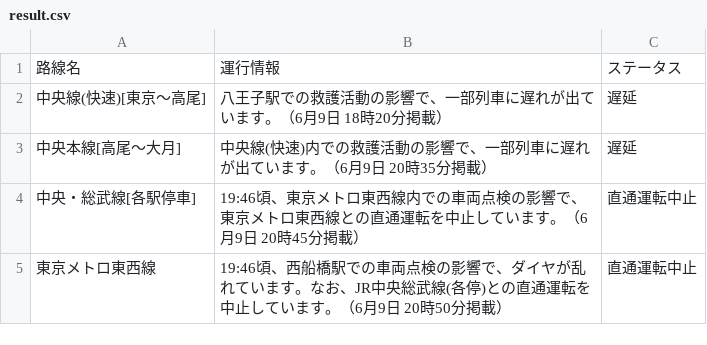
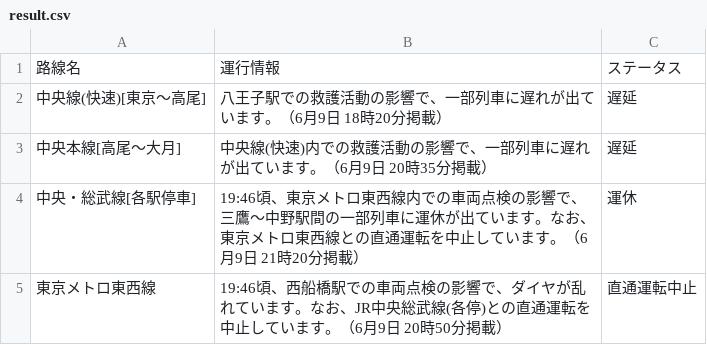
Before and after one commit to TakaoSenrioka/TrainViewHazama, a CSV file: public/result.csv, drawn as a sheet.

Commit message:
Auto update CSV files

```diff
--- a/public/result.csv
+++ b/public/result.csv
@@ -3,3 +3,3 @@
 中央本線[高尾〜大月],中央線(快速)内での救護活動の影響で、一部列車に遅れが出ています。（6月9日 20時35分掲載）,遅延
-中央・総武線[各駅停車],19:46頃、東京メトロ東西線内での車両点検の影響で、東京メトロ東西線との直通運転を中止しています。（6月9日 20時45分掲載）,直通運転中止
+中央・総武線[各駅停車],19:46頃、東京メトロ東西線内での車両点検の影響で、三鷹〜中野駅間の一部列車に運休が出ています。なお、東京メトロ東西線との直通運転を中止しています。（6月9日 21時20分掲載）,運休
 東京メトロ東西線,19:46頃、西船橋駅での車両点検の影響で、ダイヤが乱れています。なお、JR中央総武線(各停)との直通運転を中止しています。（6月9日 20時50分掲載）,直通運転中止
```
